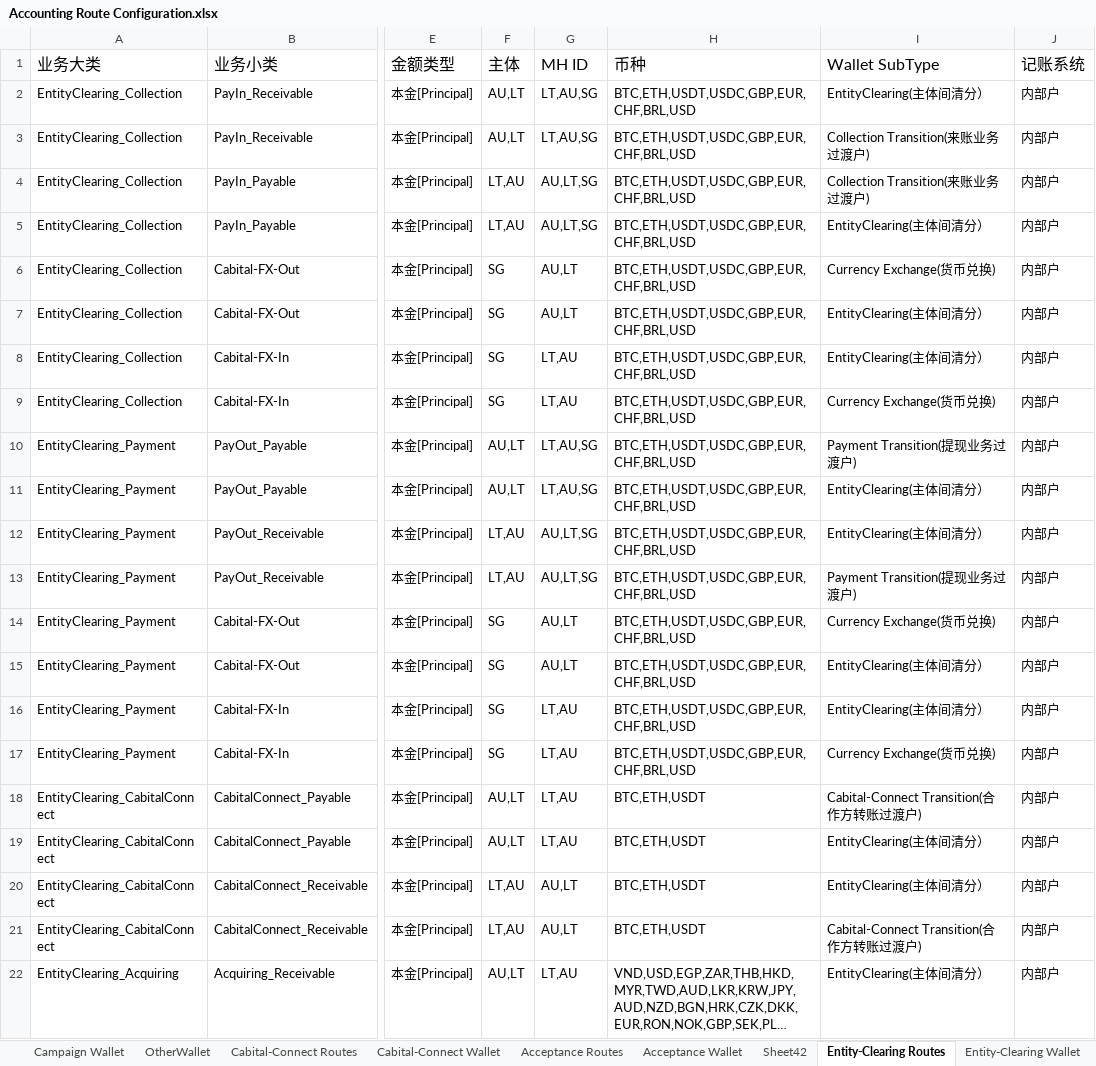
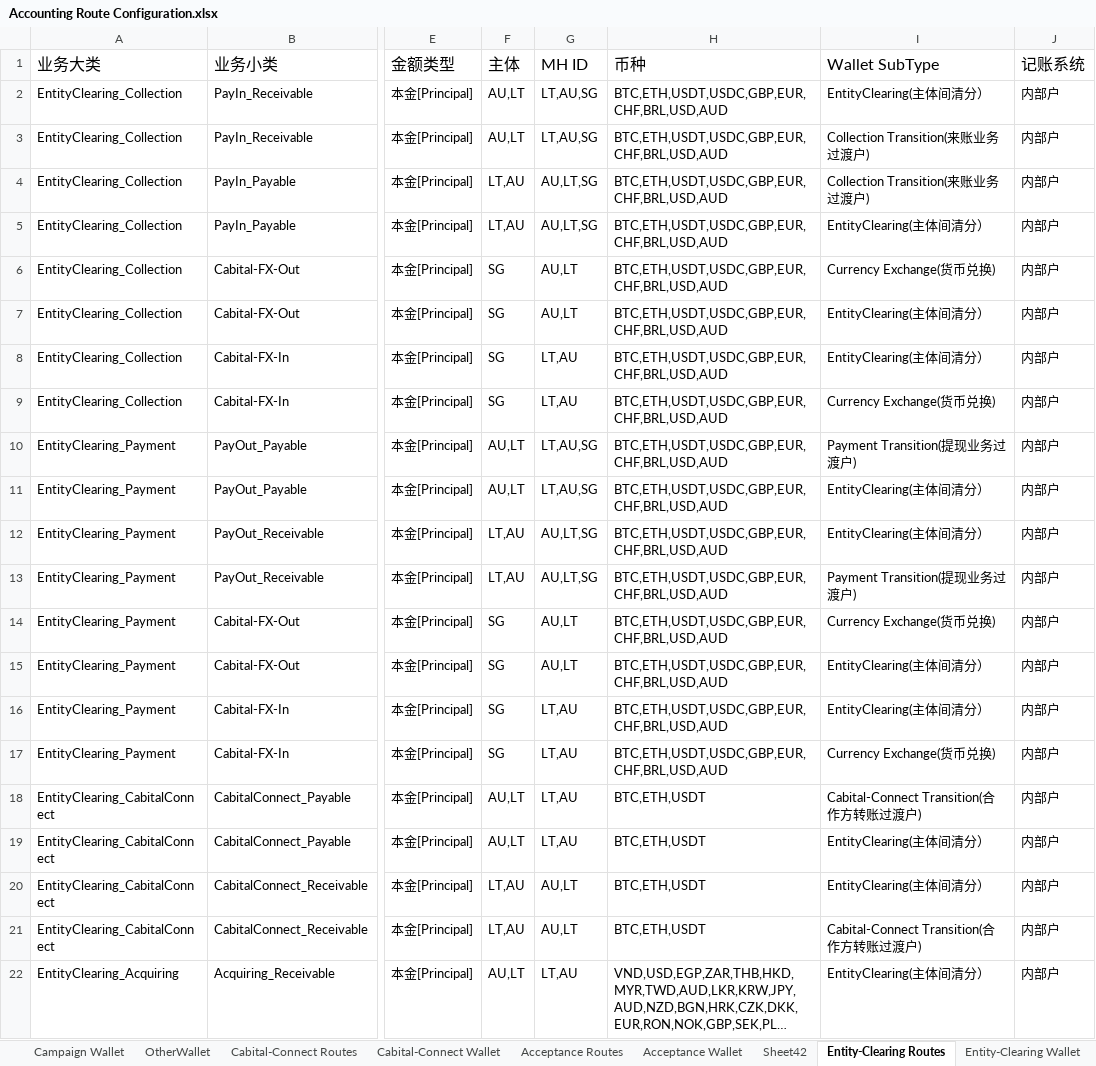
Before and after one commit to tisaTest1994/Gittest2, an Excel workbook: Resource/Accounting Route Configuration.xlsx, sheet Entity-Clearing Routes, drawn as a sheet; only a part is shown, gaps mark what is left out; long unchanged cells end in …; values as stored, in another font and other column widths than the file's, no borders; charts and pictures and table styles not drawn; the diff names each change by its address in the sheet, - before the commit and + after, or states it on an @@ line.

```diff
--- a/Resource/Accounting Route Configuration.xlsx (sheet Entity-Clearing Routes)
+++ b/Resource/Accounting Route Configuration.xlsx (sheet Entity-Clearing Routes)
-H2:H17 (币种): BTC,ETH,USDT,USDC,GBP,EUR,CHF,BRL,USD
+H2:H17 (币种): BTC,ETH,USDT,USDC,GBP,EUR,CHF,BRL,USD,AUD
```
Also changed, not shown: sheet Entity-Clearing Wallet, sheet Accounting Subject, sheet CFX Route, 1 other file.
